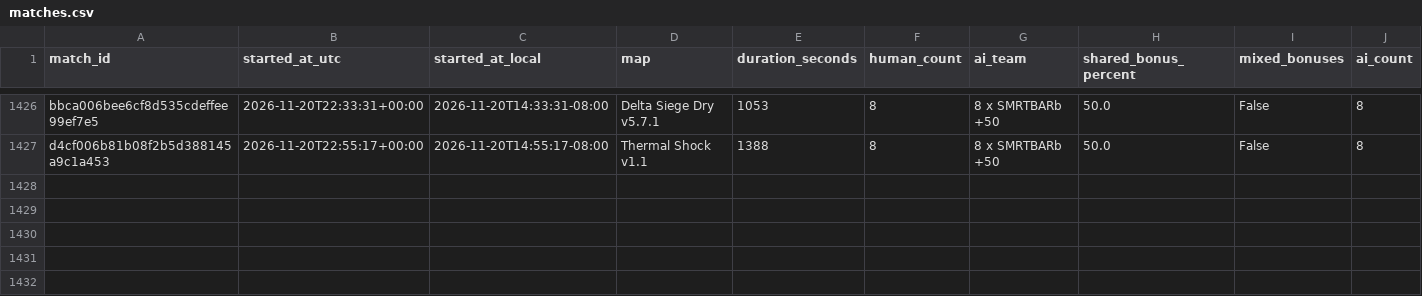
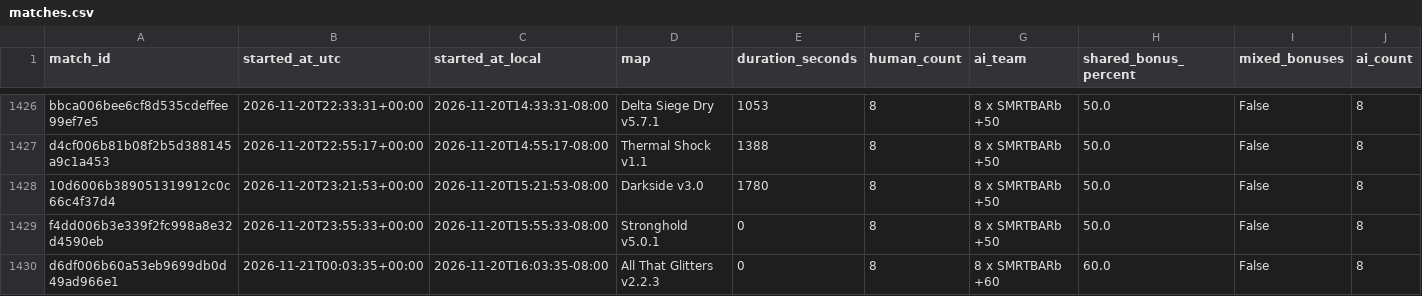
Before and after one commit to Barscrewl/BarbOS, a CSV file: public/fixed_seed/matches.csv, drawn as a sheet; only a part is shown, gaps mark what is left out; rows hold the shown columns only; the diff names each change by its address in the sheet, - before the commit and + after, or states it on an @@ line.

```diff
--- a/public/fixed_seed/matches.csv
+++ b/public/fixed_seed/matches.csv
+row 1428: 10d6006b389051319912c0c66c4f37d4 | 2026-11-20T23:21:53+00:00 | 2026-11-20T15:21:53-08:00 | Darkside v3.0 | 1780 | 8 | 8 x SMRTBARb +50 | 50.0 | False | 8
+row 1429: f4dd006b3e339f2fc998a8e32d4590eb | 2026-11-20T23:55:33+00:00 | 2026-11-20T15:55:33-08:00 | Stronghold v5.0.1 | 0 | 8 | 8 x SMRTBARb +50 | 50.0 | False | 8
+row 1430: d6df006b60a53eb9699db0d49ad966e1 | 2026-11-21T00:03:35+00:00 | 2026-11-20T16:03:35-08:00 | All That Glitters v2.2.3 | 0 | 8 | 8 x SMRTBARb +60 | 60.0 | False | 8
```
Also changed, not shown: data/matches_index.csv, public/fixed_seed/ratings.csv, 14 other files.
